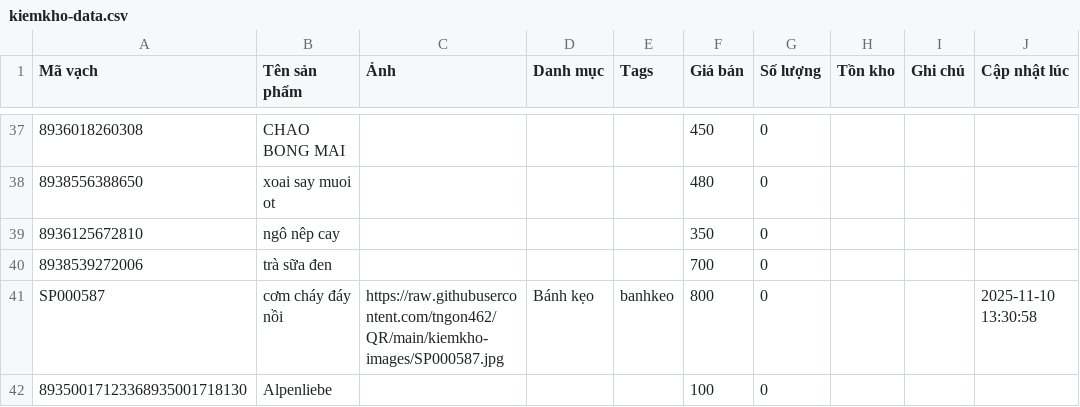
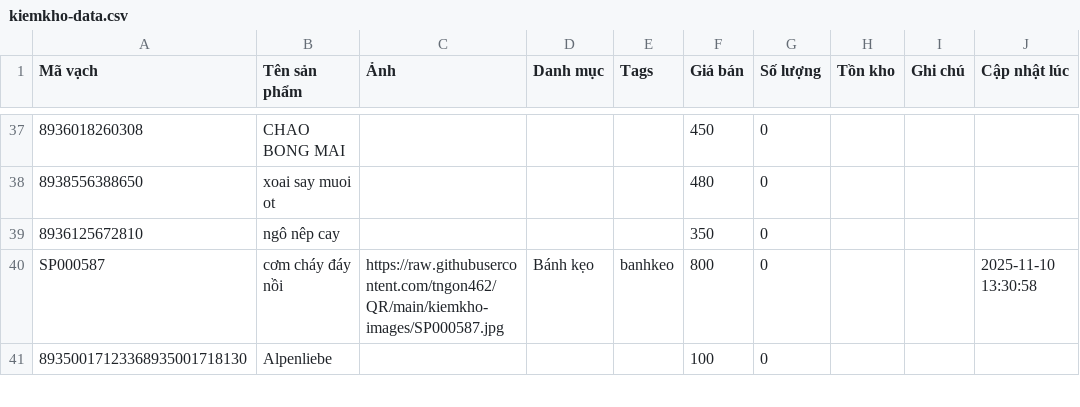
Before and after one commit to tngon462/QR, a CSV file: kiemkho-data.csv, drawn as a sheet; only a part is shown, gaps mark what is left out; the diff names each change by its address in the sheet, - before the commit and + after, or states it on an @@ line.

Commit message:
Update inventory CSV from kiemkho app

```diff
--- a/kiemkho-data.csv
+++ b/kiemkho-data.csv
-row 40: 8938539272006 | trà sữa đen |  |  |  | 700 | 0
```
